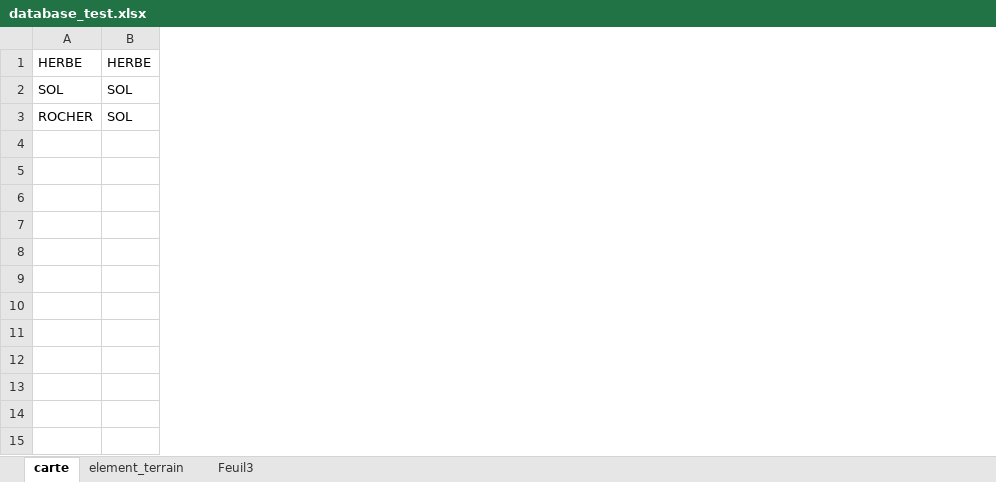
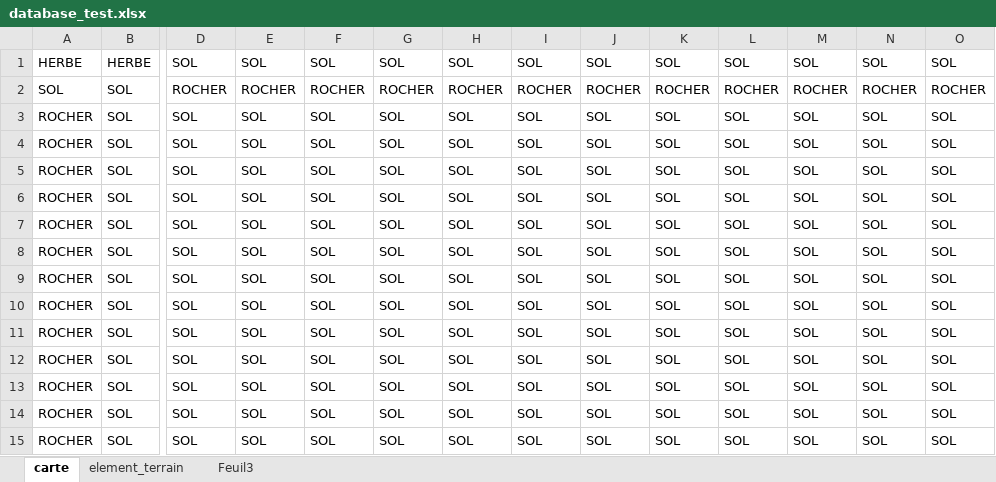
Before and after one commit to PierrickMonchoix/pacomon, an Excel workbook: assets/for_tests/database_test.xlsx, sheet carte, drawn as a sheet; only a part is shown, gaps mark what is left out; values as stored, in another font and other column widths than the file's, no borders; rows hold the shown columns only; the diff names each change by its address in the sheet, - before the commit and + after, or states it on an @@ line.

```diff
--- a/assets/for_tests/database_test.xlsx (sheet carte)
+++ b/assets/for_tests/database_test.xlsx (sheet carte)
+column D, rows 1-3: SOL | ROCHER | SOL
+column E, rows 1-3: SOL | ROCHER | SOL
+column F, rows 1-3: SOL | ROCHER | SOL
+column G, rows 1-3: SOL | ROCHER | SOL
+column H, rows 1-3: SOL | ROCHER | SOL
+column I, rows 1-3: SOL | ROCHER | SOL
+column J, rows 1-3: SOL | ROCHER | SOL
+column K, rows 1-3: SOL | ROCHER | SOL
+column L, rows 1-3: SOL | ROCHER | SOL
+column M, rows 1-3: SOL | ROCHER | SOL
+column N, rows 1-3: SOL | ROCHER | SOL
+column O, rows 1-3: SOL | ROCHER | SOL
+row 4: ROCHER | SOL | SOL | SOL | SOL | SOL | SOL | SOL | SOL | SOL | SOL | SOL | SOL | SOL
+row 5: ROCHER | SOL | SOL | SOL | SOL | SOL | SOL | SOL | SOL | SOL | SOL | SOL | SOL | SOL
+row 6: ROCHER | SOL | SOL | SOL | SOL | SOL | SOL | SOL | SOL | SOL | SOL | SOL | SOL | SOL
+row 7: ROCHER | SOL | SOL | SOL | SOL | SOL | SOL | SOL | SOL | SOL | SOL | SOL | SOL | SOL
+row 8: ROCHER | SOL | SOL | SOL | SOL | SOL | SOL | SOL | SOL | SOL | SOL | SOL | SOL | SOL
+row 9: ROCHER | SOL | SOL | SOL | SOL | SOL | SOL | SOL | SOL | SOL | SOL | SOL | SOL | SOL
+row 10: ROCHER | SOL | SOL | SOL | SOL | SOL | SOL | SOL | SOL | SOL | SOL | SOL | SOL | SOL
+row 11: ROCHER | SOL | SOL | SOL | SOL | SOL | SOL | SOL | SOL | SOL | SOL | SOL | SOL | SOL
+row 12: ROCHER | SOL | SOL | SOL | SOL | SOL | SOL | SOL | SOL | SOL | SOL | SOL | SOL | SOL
+row 13: ROCHER | SOL | SOL | SOL | SOL | SOL | SOL | SOL | SOL | SOL | SOL | SOL | SOL | SOL
+row 14: ROCHER | SOL | SOL | SOL | SOL | SOL | SOL | SOL | SOL | SOL | SOL | SOL | SOL | SOL
+row 15: ROCHER | SOL | SOL | SOL | SOL | SOL | SOL | SOL | SOL | SOL | SOL | SOL | SOL | SOL
```
Also changed, not shown: 8 other files.
